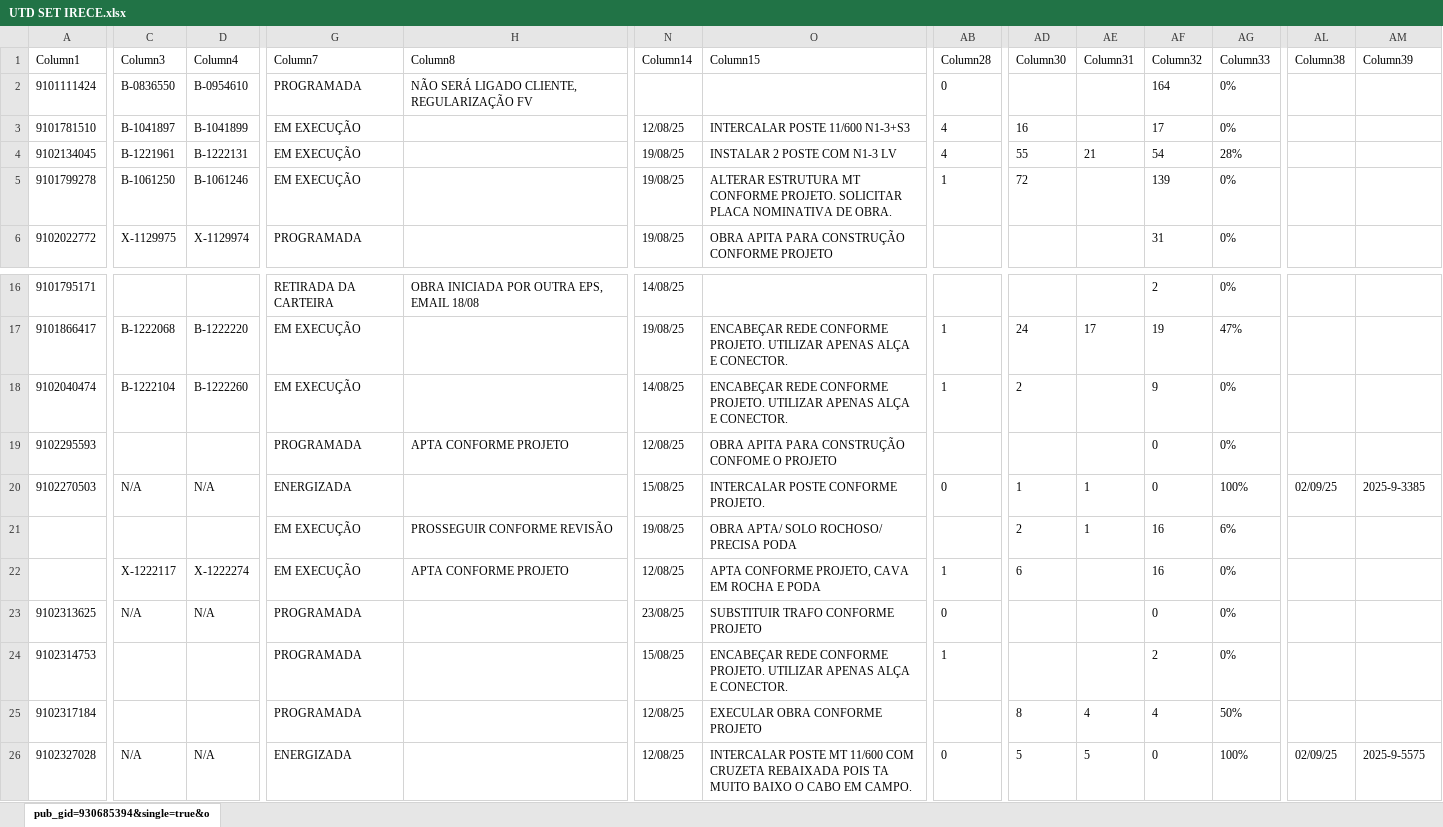
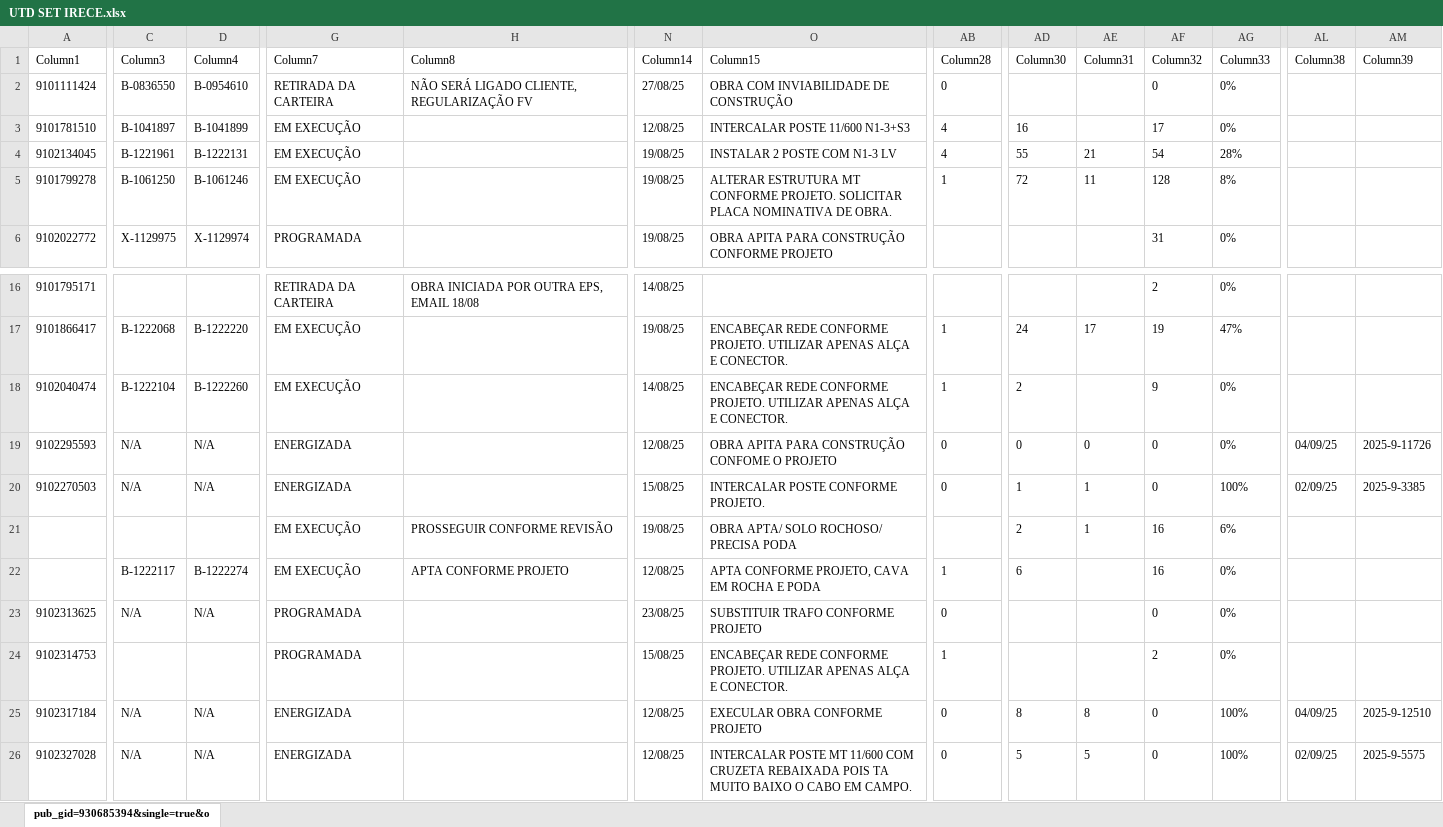
Before and after one commit to joaovctdev/ProgramacaoNortetech, an Excel workbook: UTD SET IRECE.xlsx, sheet pub_gid=930685394&single=true&o, drawn as a sheet; only a part is shown, gaps mark what is left out; values as stored, in another font and other column widths than the file's, no borders; table styles not drawn; the diff covers the shown part only; the diff names each change by its address in the sheet, - before the commit and + after, or states it on an @@ line.

```diff
--- a/UTD SET IRECE.xlsx (sheet pub_gid=930685394&single=true&o)
+++ b/UTD SET IRECE.xlsx (sheet pub_gid=930685394&single=true&o)
-G2 (Column7): PROGRAMADA
+G2 (Column7): RETIRADA DA CARTEIRA
-N2 (Column14): (empty)
+N2 (Column14): 27/08/25
-O2 (Column15): (empty)
+O2 (Column15): OBRA COM INVIABILIDADE DE CONSTRUÇÃO
-AF2 (Column32): 164
+AF2 (Column32): 0
-AE5 (Column31): (empty)
+AE5 (Column31): 11
-AF5 (Column32): 139
+AF5 (Column32): 128
-AG5 (Column33): 0%
+AG5 (Column33): 8%
-C19 (Column3): (empty)
+C19 (Column3): N/A
-D19 (Column4): (empty)
+D19 (Column4): N/A
-G19 (Column7): PROGRAMADA
+G19 (Column7): ENERGIZADA
-H19 (Column8): APTA CONFORME PROJETO
+H19 (Column8): (empty)
-AB19 (Column28): (empty)
+AB19 (Column28): 0
-AD19 (Column30): (empty)
+AD19 (Column30): 0
-AE19 (Column31): (empty)
+AE19 (Column31): 0
-AL19 (Column38): (empty)
+AL19 (Column38): 04/09/25
-AM19 (Column39): (empty)
+AM19 (Column39): 2025-9-11726
-C22 (Column3): X-1222117
+C22 (Column3): B-1222117
-D22 (Column4): X-1222274
+D22 (Column4): B-1222274
-C25 (Column3): (empty)
+C25 (Column3): N/A
-D25 (Column4): (empty)
+D25 (Column4): N/A
-G25 (Column7): PROGRAMADA
+G25 (Column7): ENERGIZADA
-AB25 (Column28): (empty)
+AB25 (Column28): 0
-AE25 (Column31): 4
+AE25 (Column31): 8
-AF25 (Column32): 4
+AF25 (Column32): 0
-AG25 (Column33): 50%
+AG25 (Column33): 100%
-AL25 (Column38): (empty)
+AL25 (Column38): 04/09/25
-AM25 (Column39): (empty)
+AM25 (Column39): 2025-9-12510
```
Also changed, not shown: 17 edited cells elsewhere in this sheet, PROGRAMACAO - SET.xlsx, 2 other files.
